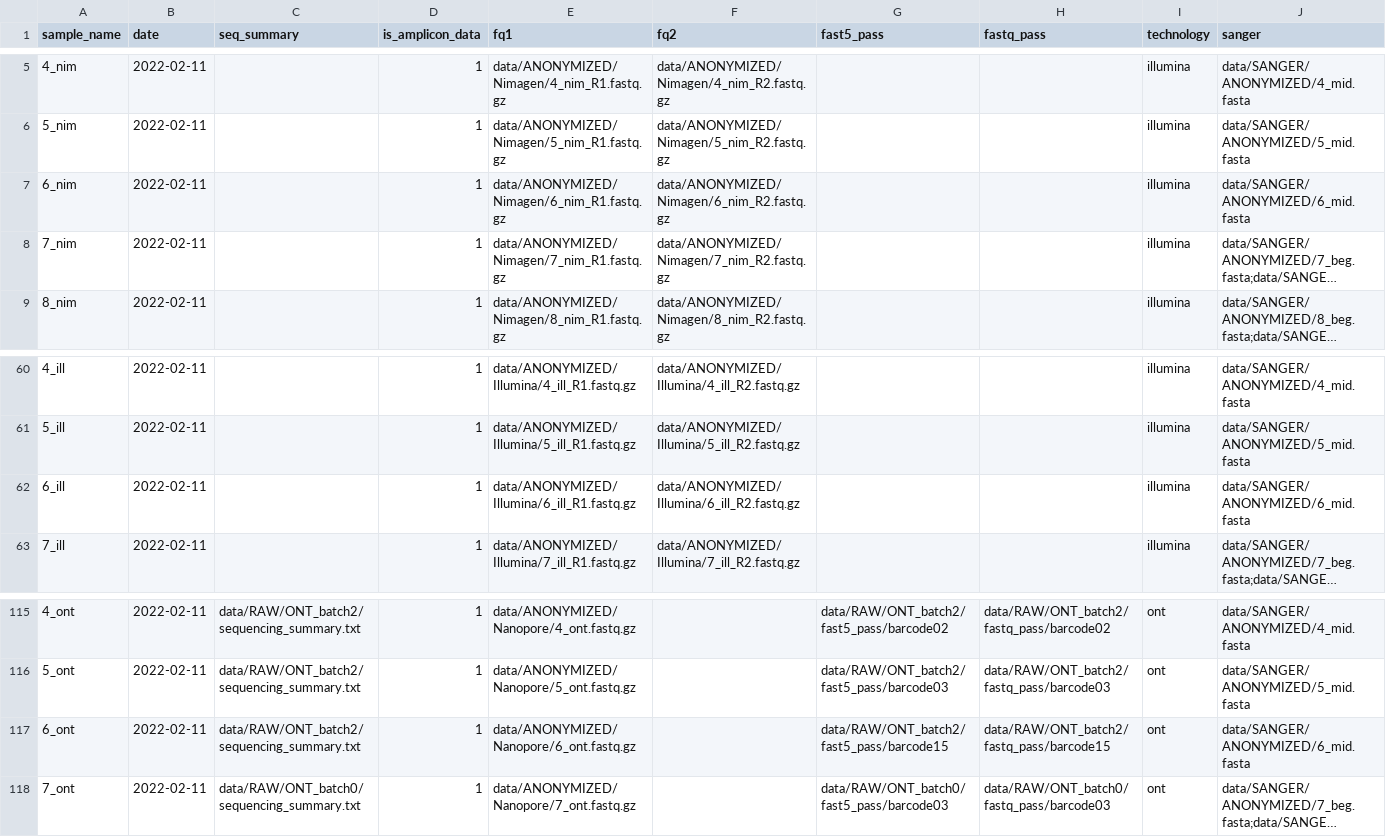
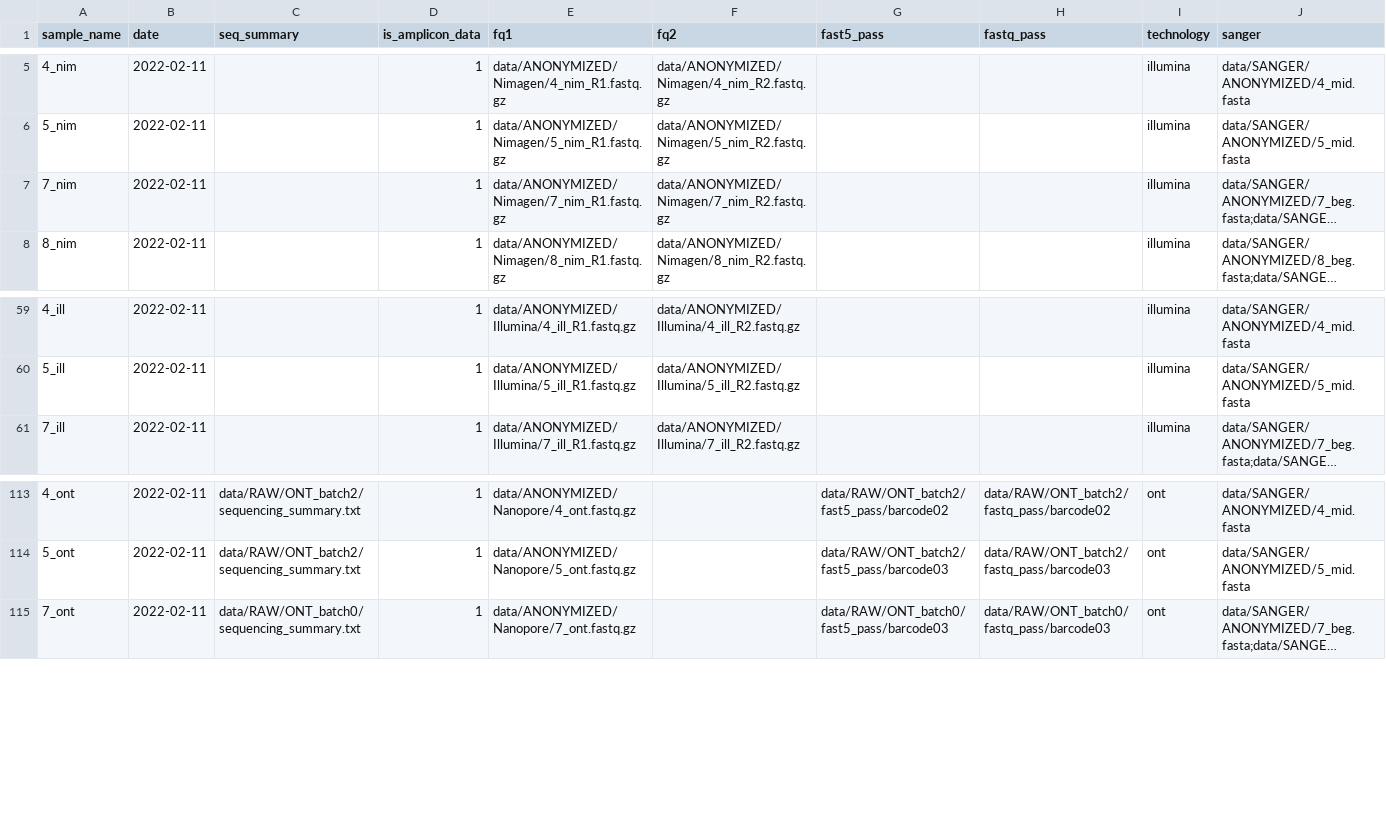
Before and after one commit to IKIM-Essen/uncovar, a CSV file: config/pep/samples.csv, drawn as a sheet; only a part is shown, gaps mark what is left out; long unchanged cells end in …; the diff names each change by its address in the sheet, - before the commit and + after, or states it on an @@ line.

```diff
--- a/config/pep/samples.csv
+++ b/config/pep/samples.csv
-row 7: 6_nim | 2022-02-11 |  | 1 | data/ANONYMIZED/Nimagen/6_nim_R1.fastq.gz | data/ANONYMIZED/Nimagen/6_nim_R2.fastq.gz |  |  | illumina | data/SANGER/ANONYMIZED/6_mid.fasta
-row 62: 6_ill | 2022-02-11 |  | 1 | data/ANONYMIZED/Illumina/6_ill_R1.fastq.gz | data/ANONYMIZED/Illumina/6_ill_R2.fastq.gz |  |  | illumina | data/SANGER/ANONYMIZED/6_mid.fasta
-row 117: 6_ont | 2022-02-11 | data/RAW/ONT_batch2/sequencing_summary.txt | 1 | data/ANONYMIZED/Nanopore/6_ont.fastq.gz |  | data/RAW/ONT_batch2/fast5_pass/barcode15 | data/RAW/ONT_batch2/fastq_pass/barcode15 | ont | data/SANGER/ANONYMIZED/6_mid.fasta
```
Also changed, not shown: 3 other files.
